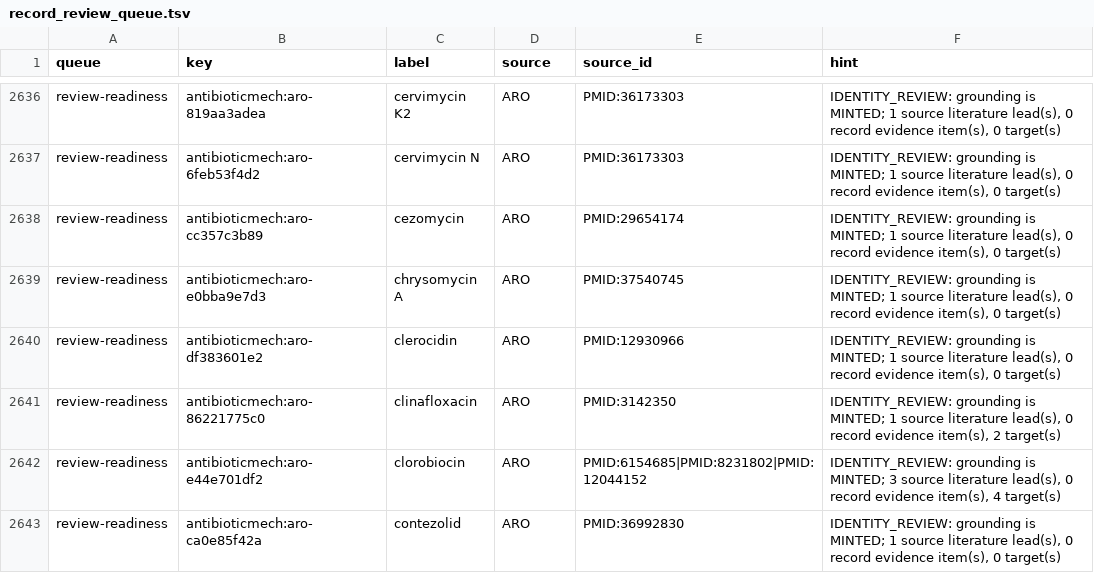
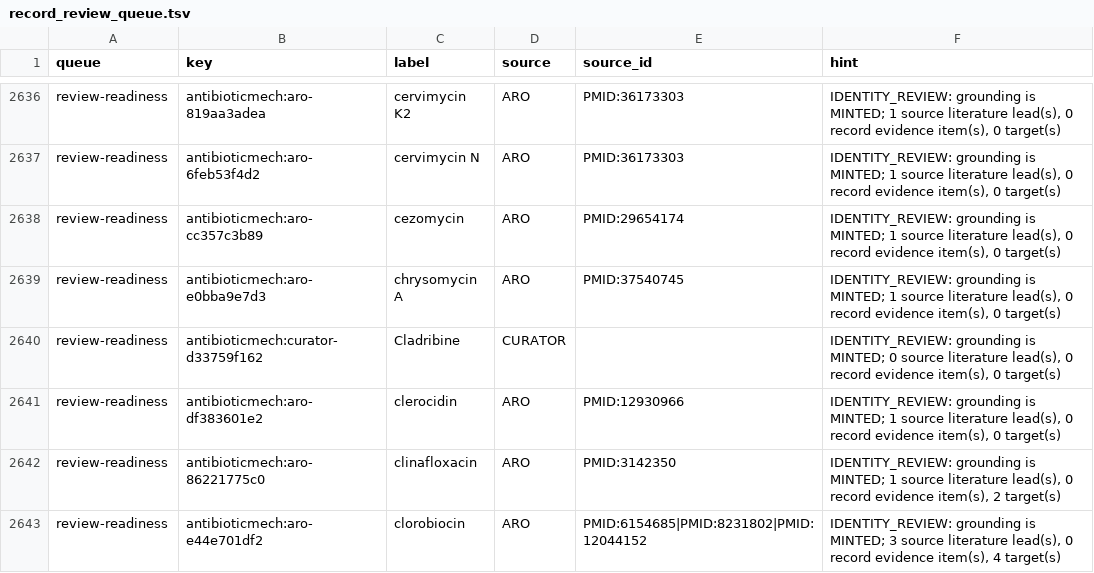
Before and after one commit to CultureBotAI/AntibioticMech, a TSV file: curation/record_review_queue.tsv, drawn as a sheet; only a part is shown, gaps mark what is left out; the shorter side is filled out with more unchanged rows; the diff covers the shown part only; the diff names each change by its address in the sheet, - before the commit and + after, or states it on an @@ line.

Commit message:
Add 2026 curator-backed antibiotics (#251)
* Add 2026 curator-backed antibiotics

* Register live documentation counts

Fixes #252

Fixes #253

* Allow chemical map validation across platforms

Treat generator dependency versions as chemical-map provenance instead of staleness inputs so macOS-generated artifacts can validate under the locked Linux CI wheels. Recompute the artifact hashes under the new freshness contract and add a regression test for platform-specific version metadata.

```diff
--- a/curation/record_review_queue.tsv
+++ b/curation/record_review_queue.tsv
+row 2640: review-readiness | antibioticmech:curator-d33759f162 | Cladribine | CURATOR |  | IDENTITY_REVIEW: grounding is MINTED; 0 source literature lead(s), 0 record evidence item(s), 0 target(s)
```
Also changed, not shown: 7 added rows elsewhere in this file, curation/source_queue.tsv, data/antibiotics/PATHS.tsv, 36 other files.
